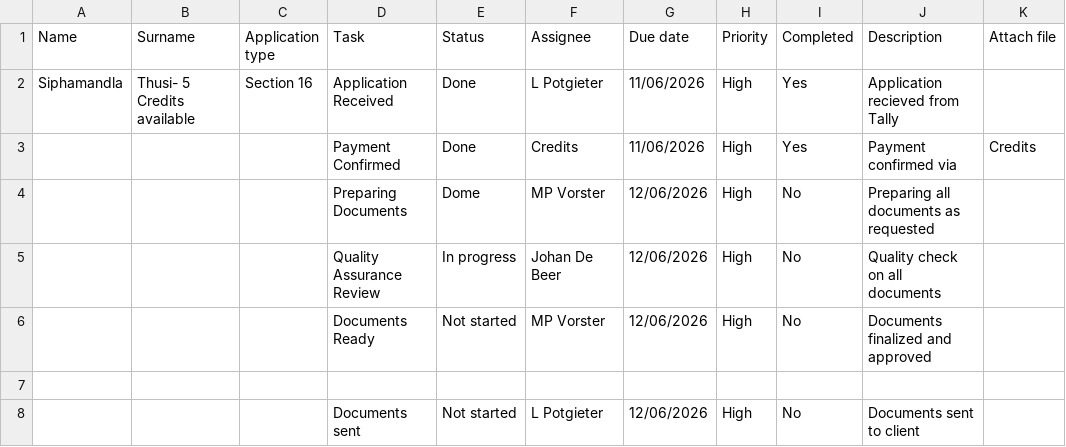
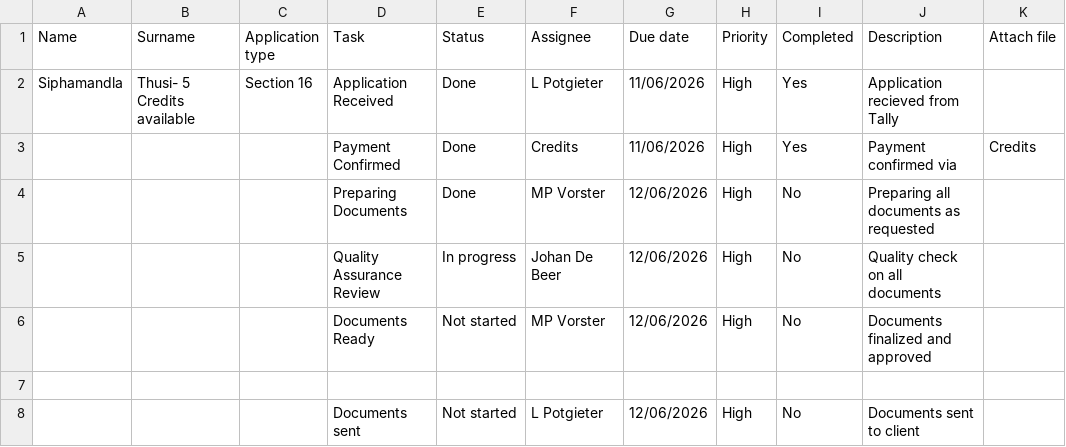
Before and after one commit to johandebeer21/Tracker-Demo, a CSV file: tracker7.csv, drawn as a sheet; only a part is shown; the diff names each change by its address in the sheet, - before the commit and + after, or states it on an @@ line.

Commit message:
Update tracker7.csv

```diff
--- a/tracker7.csv
+++ b/tracker7.csv
-E4 (Status): Dome
+E4 (Status): Done
```
